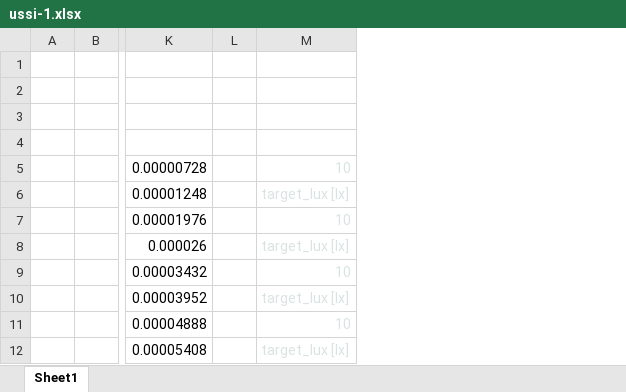
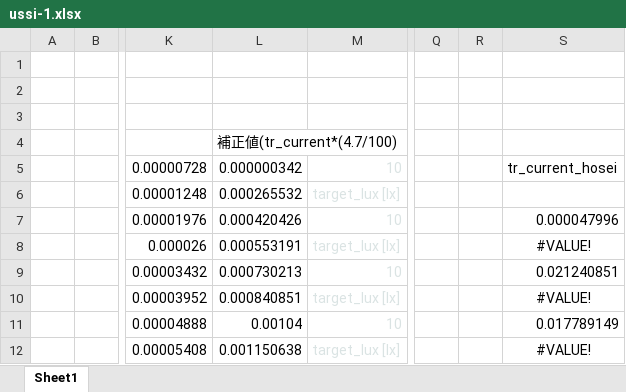
Before and after one commit to Lintaroh/ussi-timeatack, an Excel workbook: ussi-1.xlsx, sheet Sheet1, drawn as a sheet; only a part is shown, gaps mark what is left out; values as stored, in another font and other column widths than the file's, no borders; charts and pictures not drawn; removed rows and columns are numbered as before the commit, all else as after; the diff names each change by its address in the sheet, - before the commit and + after, or states it on an @@ line.

Commit message:
kekka-hosei

```diff
--- a/ussi-1.xlsx (sheet Sheet1)
+++ b/ussi-1.xlsx (sheet Sheet1)
-column L, empty
+column L, rows 4-12: 補正値(tr_current*(4.7/100) | 0.000000342 | 0.000265532 | 0.000420426 | 0.000553191 | 0.000730213 | 0.000840851 | 0.00104 | 0.001150638
+column Q, empty
+column R, empty
+column S, rows 5-12: tr_current_hosei |  | 0.000047996 | #VALUE! | 0.021240851 | #VALUE! | 0.017789149 | #VALUE!
```
Also changed, not shown: 2 other files.
